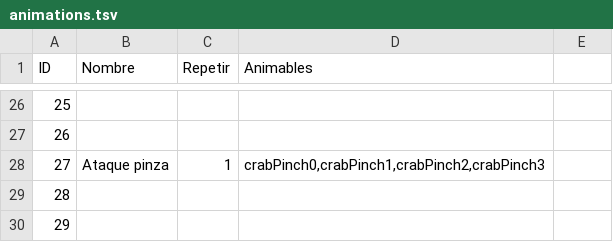
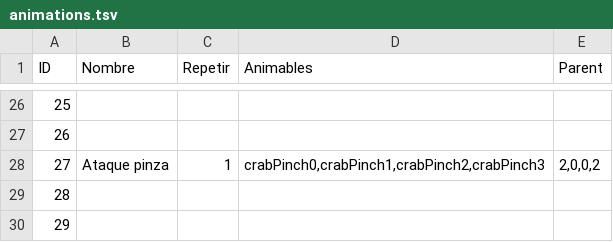
Before and after one commit to SelfSpectrum/DanseMacrab, a TSV file: resources/anims/animations.tsv, drawn as a sheet; only a part is shown, gaps mark what is left out; the diff names each change by its address in the sheet, - before the commit and + after, or states it on an @@ line.

Commit message:
Well- Animations work and now can share transform via parents

```diff
--- a/resources/anims/animations.tsv
+++ b/resources/anims/animations.tsv
-E1: (empty)
+E1: Parent
-E28 (Parent): (empty)
+E28 (Parent): 2,0,0,2
```
Also changed, not shown: 13 other files.
